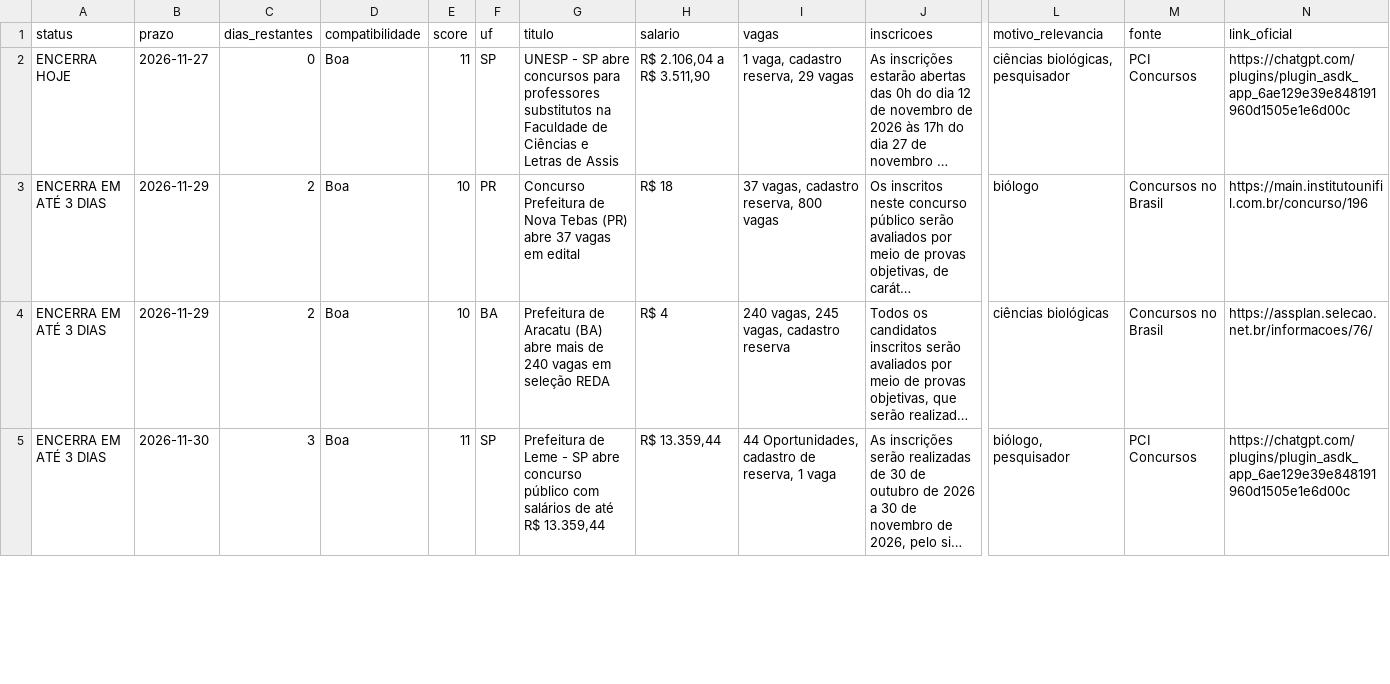
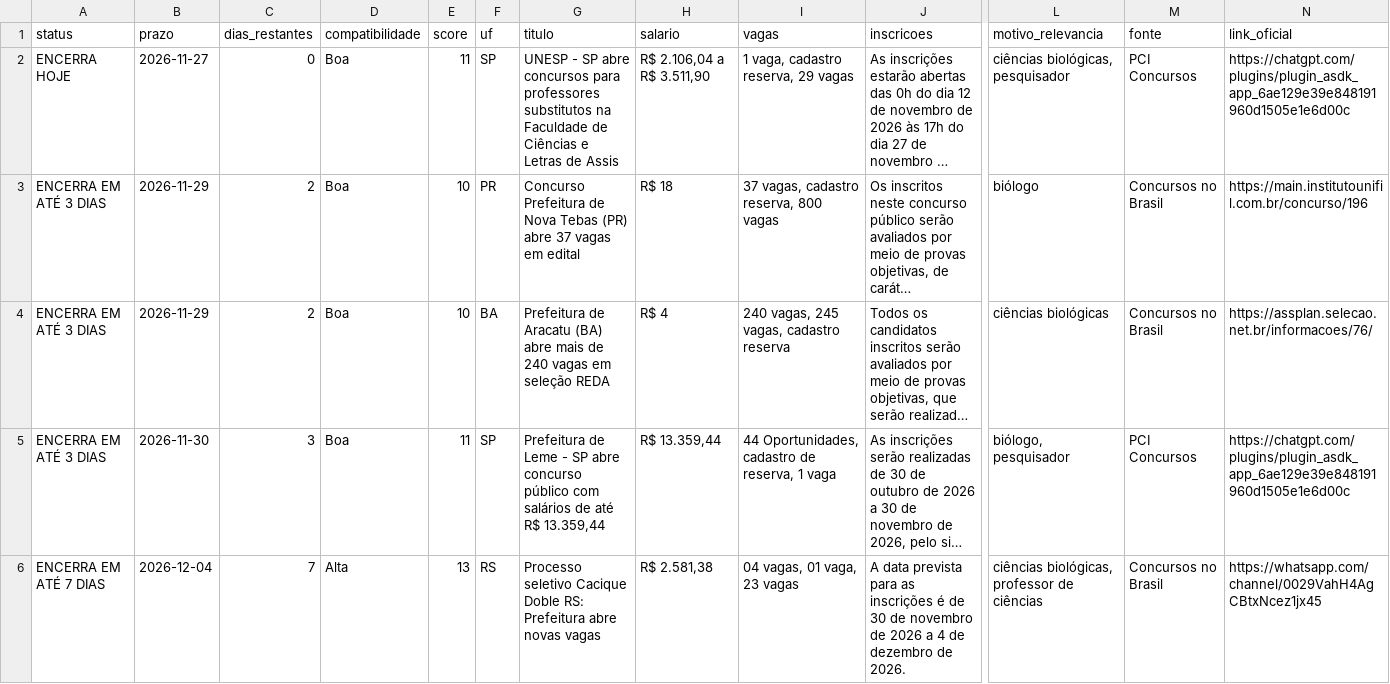
Before and after one commit to matheusbarrosb/concurso-biologia-bot, a CSV file: data/concursos.csv, drawn as a sheet; only a part is shown, gaps mark what is left out; long unchanged cells end in …; rows hold the shown columns only; the diff covers the shown part only; the diff names each change by its address in the sheet, - before the commit and + after, or states it on an @@ line.

```diff
--- a/data/concursos.csv
+++ b/data/concursos.csv
+row 6: ENCERRA EM ATÉ 7 DIAS | 2026-12-04 | 7 | Alta | 13 | RS | Processo seletivo Cacique Doble RS: Prefeitura abre novas vagas | R$ 2.581,38 | 04 vagas, 01 vaga, 23 vagas | A data prevista para as inscrições é de 30 de novembro de 2026 a 4 de dezembro de 2026. | ciências biológicas, professor de ciências | Concursos no Brasil | https://whatsapp.com/channel/0029VahH4AgCBtxNcez1jx45
```
Also changed, not shown: 5 edited cells elsewhere in this file, 1 other file.
